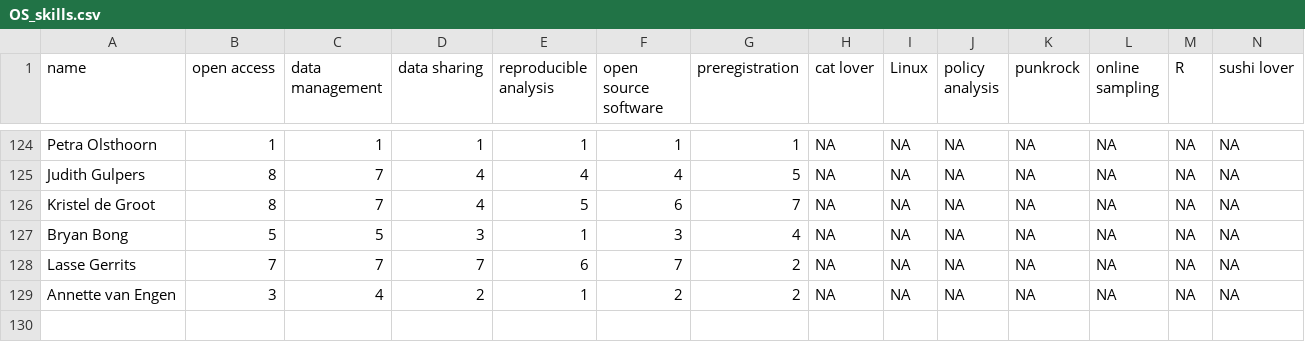
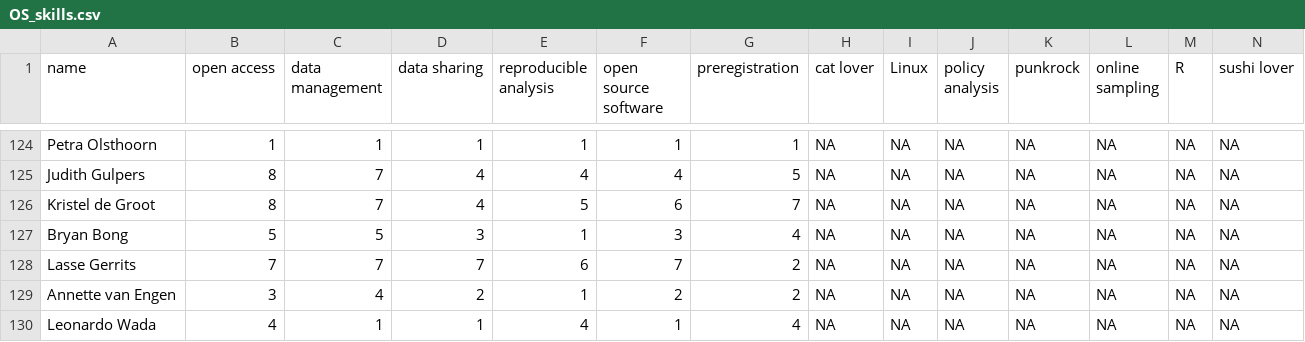
Before and after one commit to osc-rotterdam/osc-rotterdam.github.io, a CSV file: OS_skills.csv, drawn as a sheet; only a part is shown, gaps mark what is left out; rows hold the shown columns only; the diff names each change by its address in the sheet, - before the commit and + after, or states it on an @@ line.

```diff
--- a/OS_skills.csv
+++ b/OS_skills.csv
+row 130: Leonardo Wada | 4 | 1 | 1 | 4 | 1 | 4 | NA | NA | NA | NA | NA | NA | NA
```
Also changed, not shown: 1 other file.
